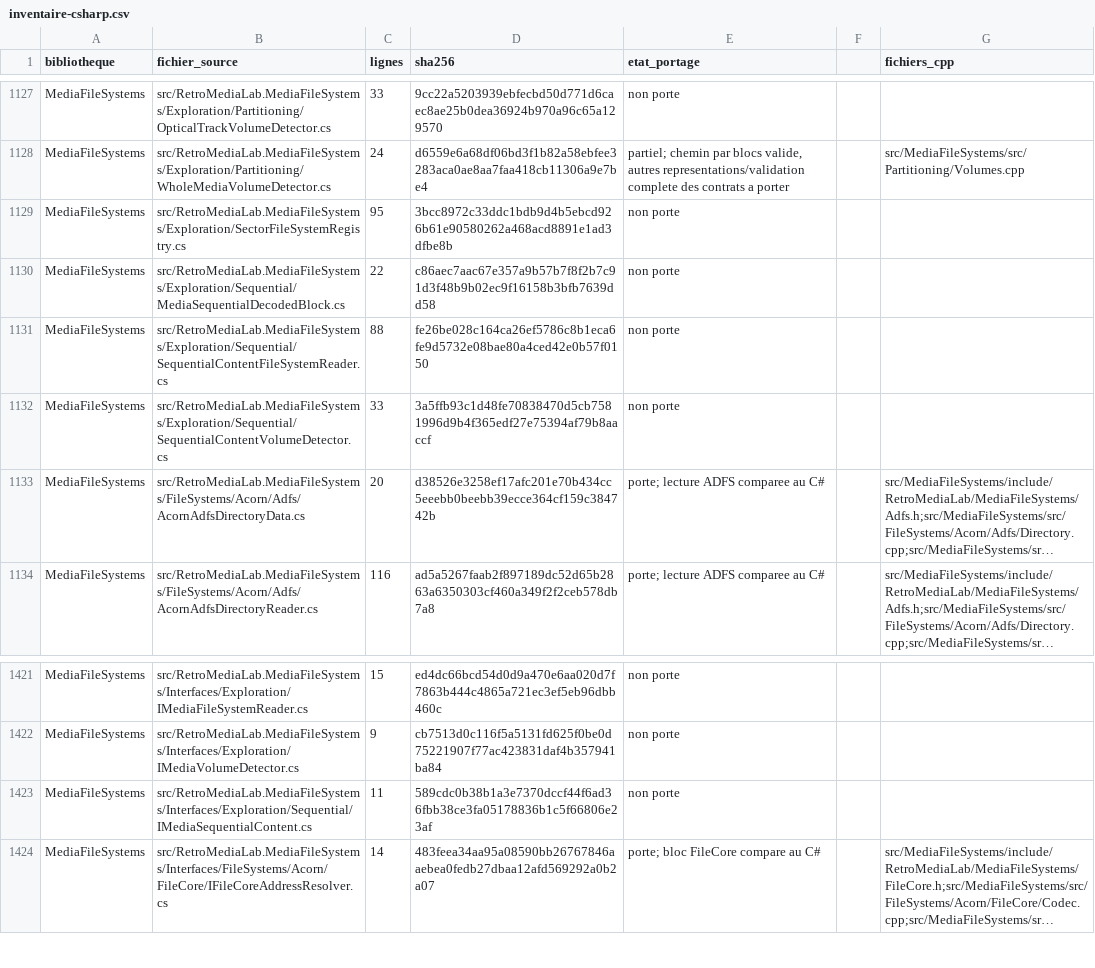
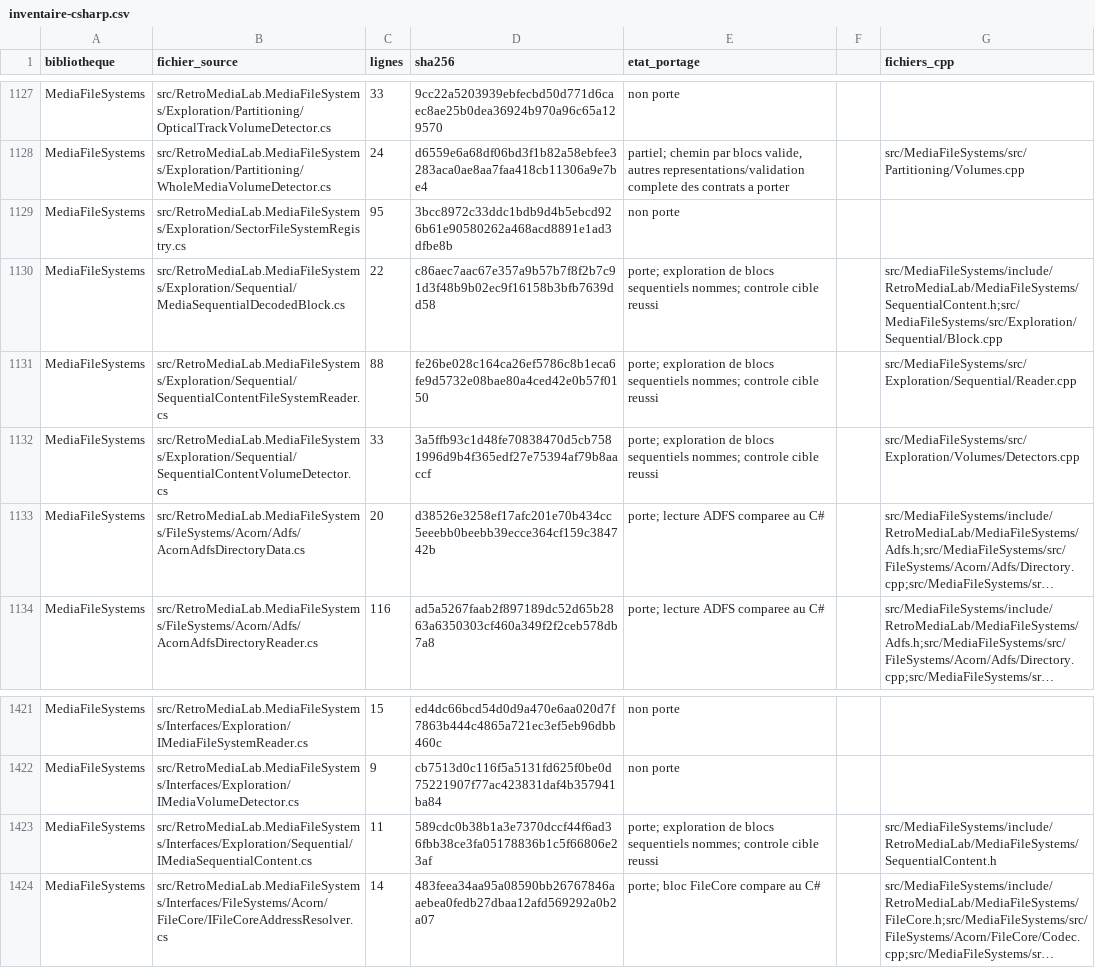
Before and after one commit to overthetop78/Retro-Media-Lab_CPP, a CSV file: docs/references/retro-media-lab/media/inventaire-csharp.csv, drawn as a sheet; only a part is shown, gaps mark what is left out; long unchanged cells end in …; the diff names each change by its address in the sheet, - before the commit and + after, or states it on an @@ line.

Commit message:
Porte le regroupement des blocs sequentiels en fichiers dans MFS

```diff
--- a/docs/references/retro-media-lab/media/inventaire-csharp.csv
+++ b/docs/references/retro-media-lab/media/inventaire-csharp.csv
-E1130:E1132 (etat_portage): non porte
+E1130:E1132 (etat_portage): porte; exploration de blocs sequentiels nommes; controle cible reussi
-G1130 (fichiers_cpp): (empty)
+G1130 (fichiers_cpp): src/MediaFileSystems/include/RetroMediaLab/MediaFileSystems/SequentialContent.h;src/MediaFileSystems/src/Exploration/Sequential/Block.cpp
-G1131 (fichiers_cpp): (empty)
+G1131 (fichiers_cpp): src/MediaFileSystems/src/Exploration/Sequential/Reader.cpp
-G1132 (fichiers_cpp): (empty)
+G1132 (fichiers_cpp): src/MediaFileSystems/src/Exploration/Volumes/Detectors.cpp
-E1423 (etat_portage): non porte
+E1423 (etat_portage): porte; exploration de blocs sequentiels nommes; controle cible reussi
-G1423 (fichiers_cpp): (empty)
+G1423 (fichiers_cpp): src/MediaFileSystems/include/RetroMediaLab/MediaFileSystems/SequentialContent.h
```
Also changed, not shown: 45 other files.
